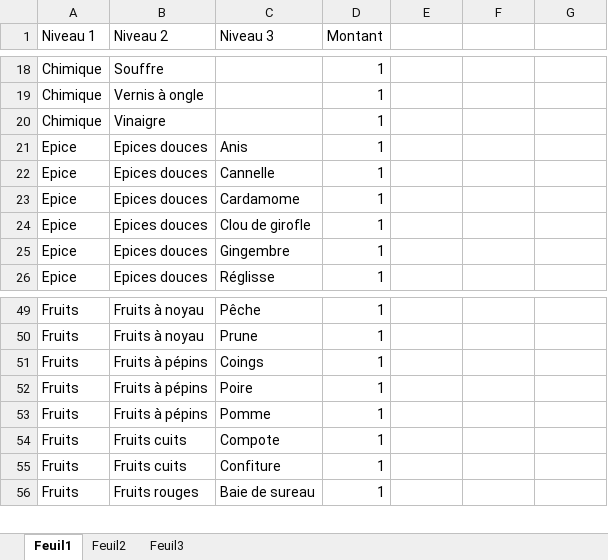
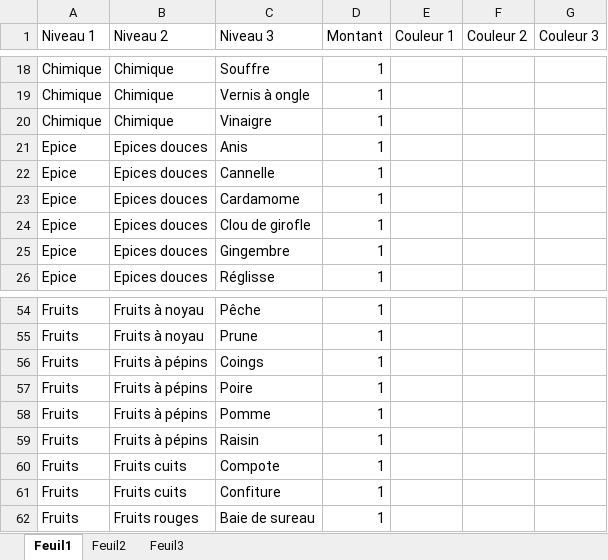
Before and after one commit to hecmer/arome-hydromel, an Excel workbook: arômes hydromel.xlsx, sheet Feuil1, drawn as a sheet; only a part is shown, gaps mark what is left out; values as stored, in another font and other column widths than the file's, no borders; charts and pictures not drawn; the diff covers the shown part only; the diff names each change by its address in the sheet, - before the commit and + after, or states it on an @@ line.

Commit message:
update couleurs

```diff
--- a/arômes hydromel.xlsx (sheet Feuil1)
+++ b/arômes hydromel.xlsx (sheet Feuil1)
-E1: (empty)
+E1: Couleur 1
-F1: (empty)
+F1: Couleur 2
-G1: (empty)
+G1: Couleur 3
-B18 (Niveau 2): Souffre
+B18 (Niveau 2): Chimique
-C18 (Niveau 3): (empty)
+C18 (Niveau 3): Souffre
-B19 (Niveau 2): Vernis à ongle
+B19 (Niveau 2): Chimique
-C19 (Niveau 3): (empty)
+C19 (Niveau 3): Vernis à ongle
-B20 (Niveau 2): Vinaigre
+B20 (Niveau 2): Chimique
-C20 (Niveau 3): (empty)
+C20 (Niveau 3): Vinaigre
+row 59: Fruits | Fruits à pépins | Raisin | 1
```
Also changed, not shown: 5 added rows, 4 removed rows and 47 edited cells elsewhere in this sheet, charts or pictures.
